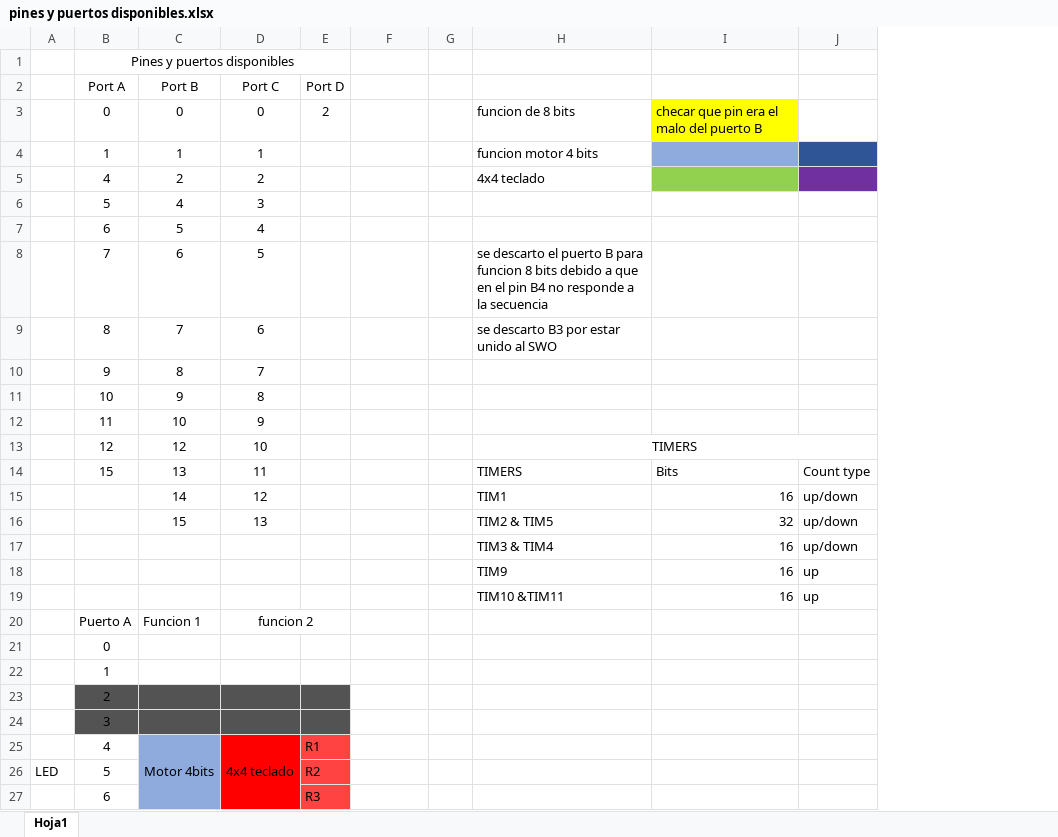
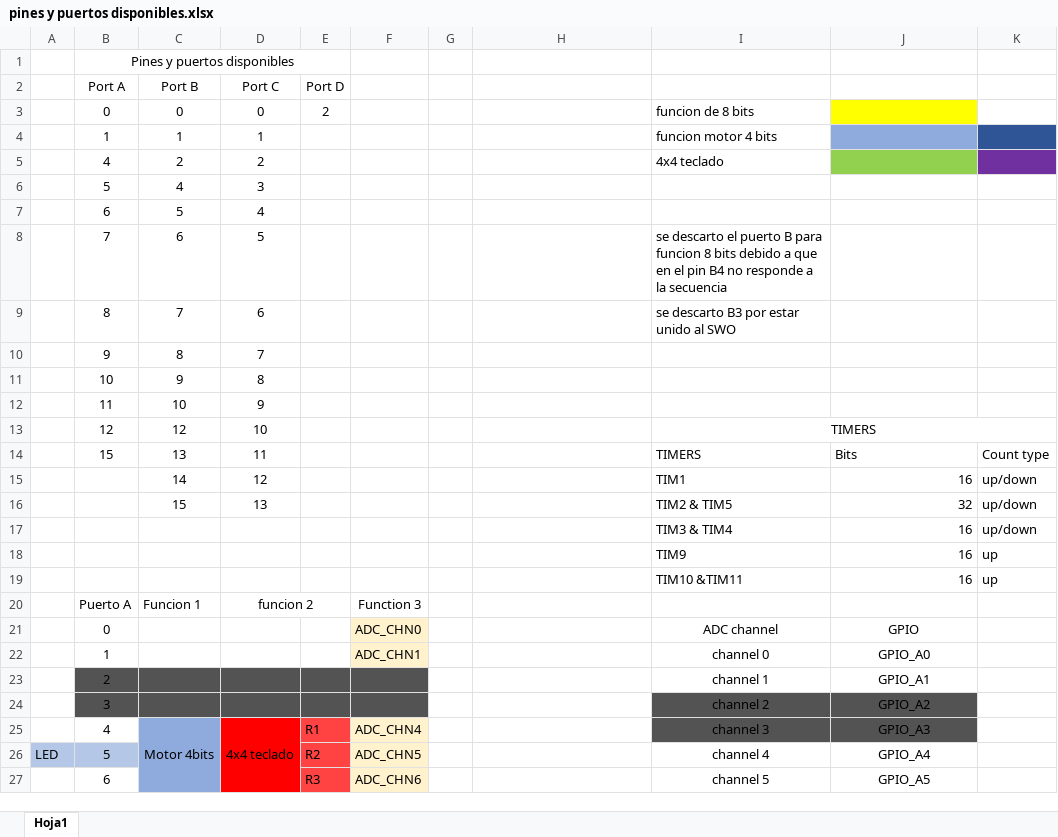
Before and after one commit to SebasGM19/Ikaros_project, an Excel workbook: documentation/pines y puertos disponibles.xlsx, sheet Hoja1, drawn as a sheet; only a part is shown; values as stored, in another font and other column widths than the file's, no borders; removed rows and columns are numbered as before the commit, all else as after; the diff covers the shown part only; the diff names each change by its address in the sheet, - before the commit and + after, or states it on an @@ line.

```diff
--- a/documentation/pines y puertos disponibles.xlsx (sheet Hoja1)
+++ b/documentation/pines y puertos disponibles.xlsx (sheet Hoja1)
+column I, rows 3-19: funcion de 8 bits | funcion motor 4 bits | 4x4 teclado |  |  | se descarto el puerto B para funcion 8 bits debido a que en el pin B4 no responde a la secuencia | se descarto B3 por estar unido al SWO |  |  |  | TIMERS | TIMERS | TIM1 | TIM2 & TIM5 | TIM3 & TIM4 | TIM9 | TIM10 &TIM11; rows 25-27: channel 3 | channel 4 | channel 5
-H3: funcion de 8 bits
+H3: (empty)
-J3: checar que pin era el malo del puerto B
+J3: (empty)
-H4: funcion motor 4 bits
+H4: (empty)
-H5: 4x4 teclado
+H5: (empty)
-H8: se descarto el puerto B para funcion 8 bits debido a que en el pin B4 no responde a la secuencia
+H8: (empty)
-H9: se descarto B3 por estar unido al SWO
+H9: (empty)
-H13:H14: TIMERS
+H13:H14: (empty)
-H13:J13 merged
-H15: TIM1
+H15: (empty)
-H16: TIM2 & TIM5
+H16: (empty)
-H17: TIM3 & TIM4
+H17: (empty)
-H18: TIM9
+H18: (empty)
-H19: TIM10 &TIM11
+H19: (empty)
-F20: (empty)
+F20: Function 3
-row 21:  | 0
-row 22:  | 1
-row 23:  | 2
-row 24:  | 3
+row 21:  | 0 |  |  |  | ADC_CHN0 |  |  | ADC channel | GPIO
+row 22:  | 1 |  |  |  | ADC_CHN1 |  |  | channel 0 | GPIO_A0
+row 23:  | 2 |  |  |  |  |  |  | channel 1 | GPIO_A1
+row 24:  | 3 |  |  |  |  |  |  | channel 2 | GPIO_A2
-F25: (empty)
+F25: ADC_CHN4
-F25:F27 fill: none
+F25:F27 fill: #FFF2CC
-J25: (empty)
+J25: GPIO_A3
-J25 fill: none
+J25 fill: #535353
-A26:B26 fill: none
+A26:B26 fill: #B4C7E7
-F26: (empty)
+F26: ADC_CHN5
-J26: (empty)
+J26: GPIO_A4
-F27: (empty)
+F27: ADC_CHN6
-J27: (empty)
+J27: GPIO_A5
```
Also changed, not shown: 1 added row, 1 removed row, 14 edited cells and cell formats elsewhere in this sheet, 12 other files.
